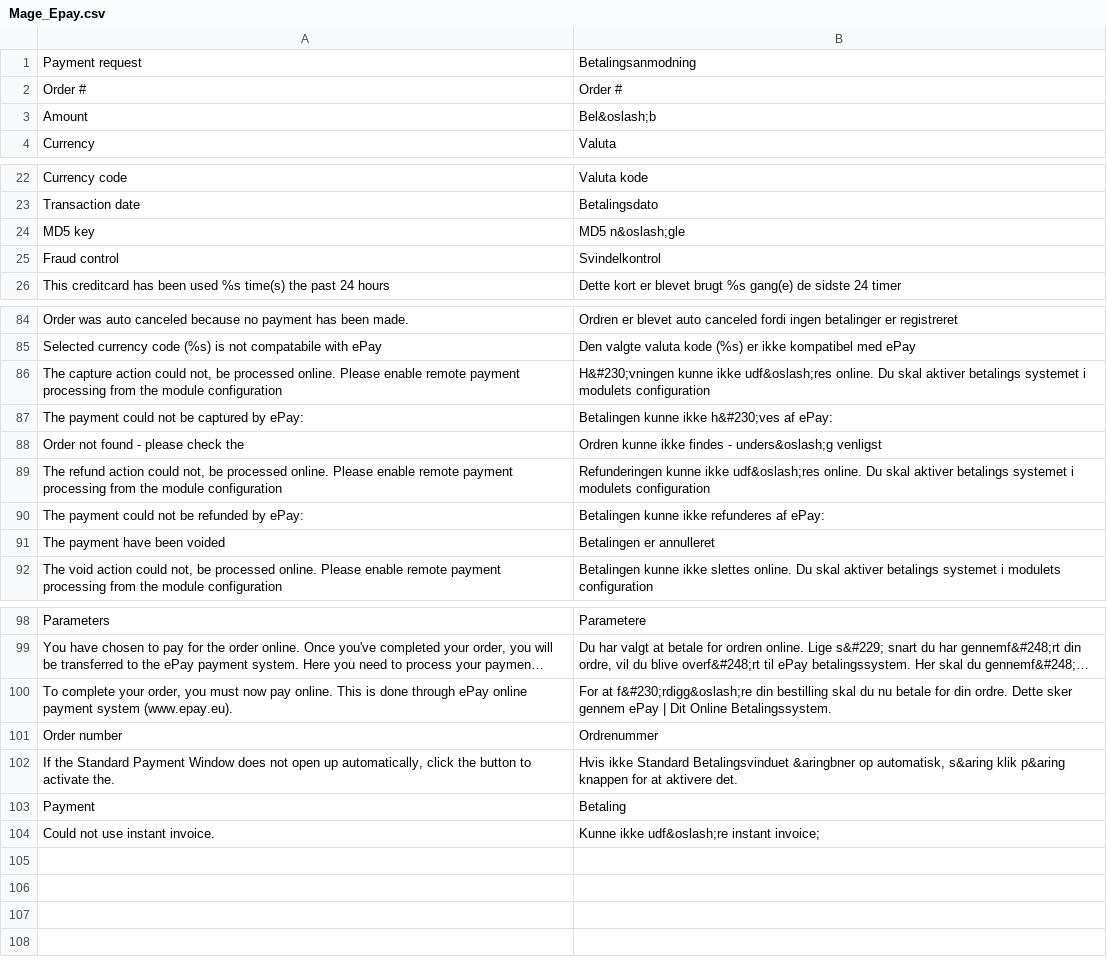
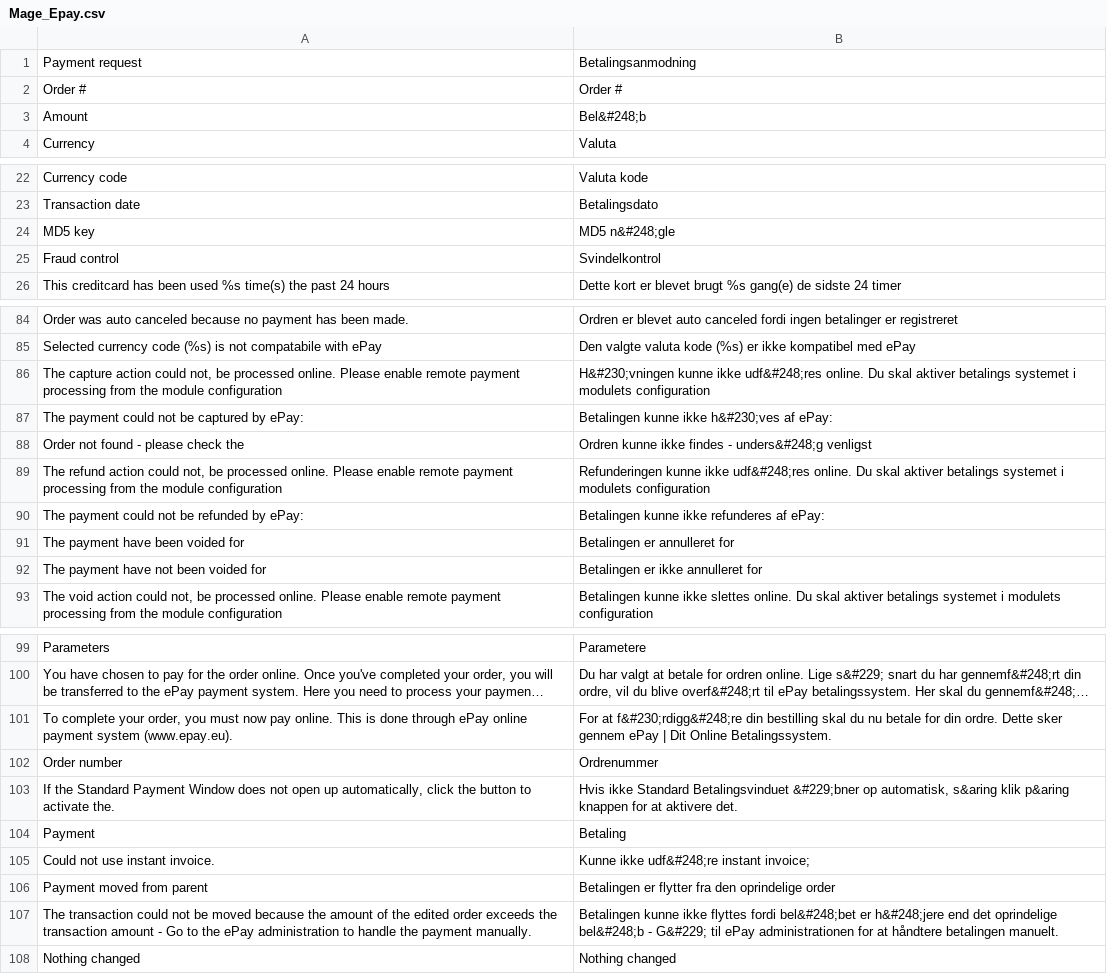
Before and after one commit to wexo-dk/epay-magento, a CSV file: app/locale/da_DK/Mage_Epay.csv, drawn as a sheet; only a part is shown, gaps mark what is left out; long unchanged cells end in …; addresses are those after the commit; the diff covers the shown part only; the diff names each change by its address in the sheet, - before the commit and + after, or states it on an @@ line.

```diff
--- a/app/locale/da_DK/Mage_Epay.csv
+++ b/app/locale/da_DK/Mage_Epay.csv
-B3: Bel&oslash;b
+B3: Bel&#248;b
-B24: MD5 n&oslash;gle
+B24: MD5 n&#248;gle
-B86: …kunne ikke udf&oslash;res online. Du…
+B86: …kunne ikke udf&#248;res online. Du…
-B88: …findes - unders&oslash;g venligst
+B88: …findes - unders&#248;g venligst
-B89: …kunne ikke udf&oslash;res online. Du…
+B89: …kunne ikke udf&#248;res online. Du…
-A91: The payment have been voided
+A91: The payment have been voided for
-B91: Betalingen er annulleret
+B91: Betalingen er annulleret for
+row 92: The payment have not been voided for | Betalingen er ikke annulleret for
-B101: For at f&#230;rdigg&oslash;re din bestilling…
+B101: For at f&#230;rdigg&#248;re din bestilling…
-B103: …Standard Betalingsvinduet &aringbner op automatisk,…
+B103: …Standard Betalingsvinduet &#229;bner op automatisk,…
-B105: Kunne ikke udf&oslash;re instant invoice;
+B105: Kunne ikke udf&#248;re instant invoice;
+row 106: Payment moved from parent | Betalingen er flytter fra den oprindelige order
+row 107: The transaction could not be moved because the amount of the edited order exceeds the transaction amount - Go to the ePay administration to handle the payment manually. | Betalingen kunne ikke flyttes fordi bel&#248;bet er h&#248;jere end det oprindelige bel&#248;b - G&#229; til ePay administrationen for at håndtere betalingen manuelt.
+row 108: Nothing changed | Nothing changed
```
Also changed, not shown: 10 edited cells elsewhere in this file, app/locale/en_US/Mage_Epay.csv, 39 other files.
